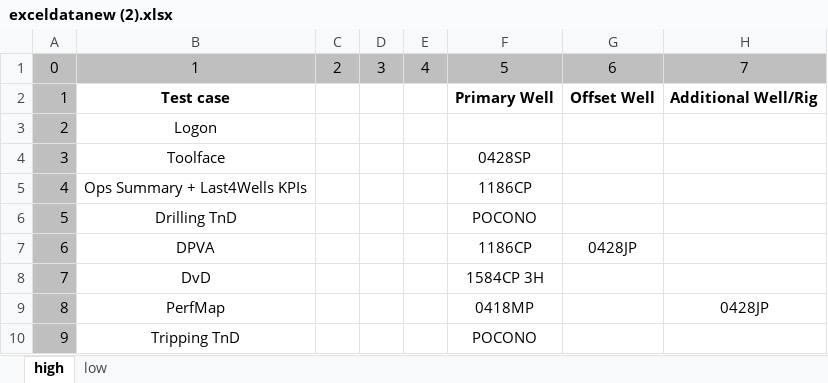
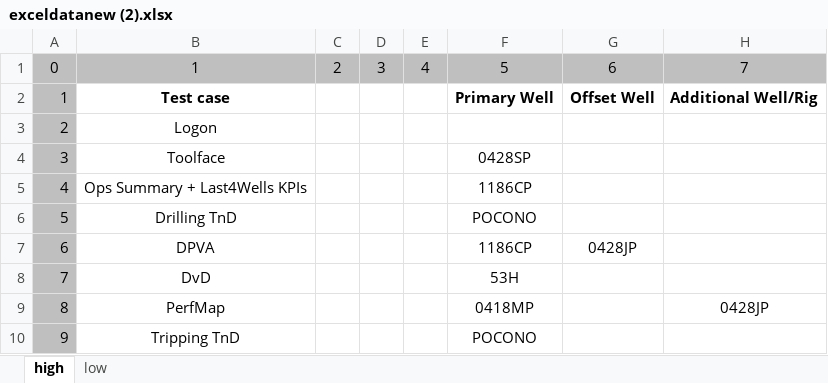
Before and after one commit to RajatRawat94/qase, an Excel workbook: exceldatanew (2).xlsx, sheet high, drawn as a sheet; only a part is shown; values as stored, in another font and other column widths than the file's, no borders; the diff names each change by its address in the sheet, - before the commit and + after, or states it on an @@ line.

Commit message:
Add files via upload

```diff
--- a/exceldatanew (2).xlsx (sheet high)
+++ b/exceldatanew (2).xlsx (sheet high)
-F8: 1584CP 3H
+F8: 53H
```
